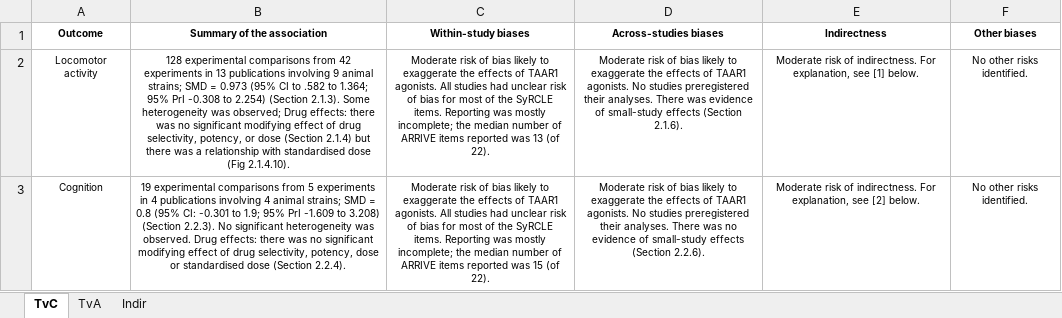
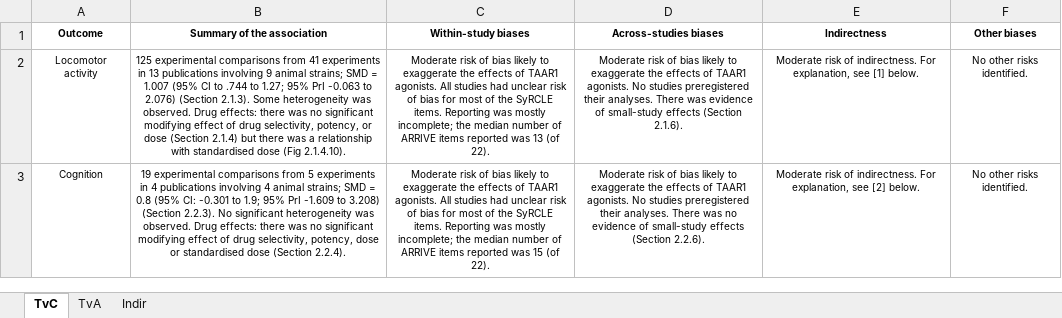
Before and after one commit to galenos-project/LSR3_taar1_A, an Excel workbook: data/soe_tables_20240205.xlsx, sheet TvC, drawn as a sheet; values as stored, in another font and other column widths than the file's, no borders; the diff names each change by its address in the sheet, - before the commit and + after, or states it on an @@ line.

```diff
--- a/data/soe_tables_20240205.xlsx (sheet TvC)
+++ b/data/soe_tables_20240205.xlsx (sheet TvC)
-B2 (Summary of the association): 128 experimental comparisons from 42 experiments in 13 publications involving 9 animal strains; SMD = 0.973 (95% CI to .582 to 1.364; 95% PrI -0.308 to 2.254) (Section 2.1.3). Some heterogeneity was observed; Drug effects:…
+B2 (Summary of the association): 125 experimental comparisons from 41 experiments in 13 publications involving 9 animal strains; SMD = 1.007 (95% CI to .744 to 1.27; 95% PrI -0.063 to 2.076) (Section 2.1.3). Some heterogeneity was observed. Drug effects:…
```
Also changed, not shown: 2 other files.
